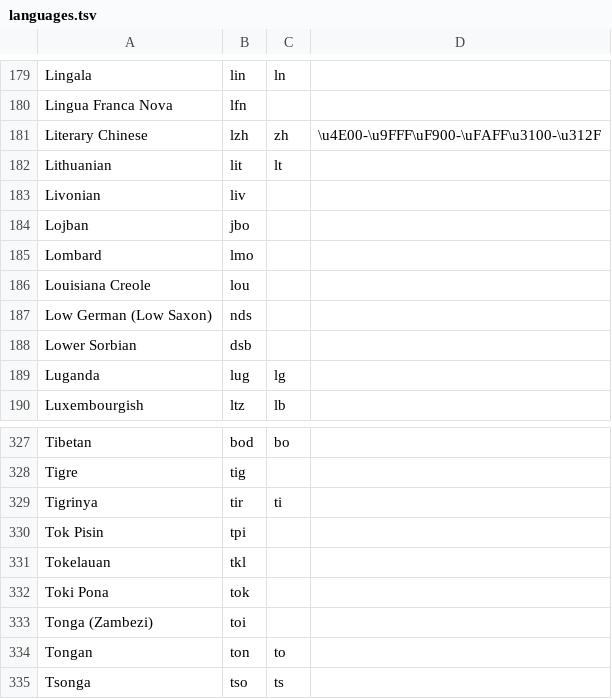
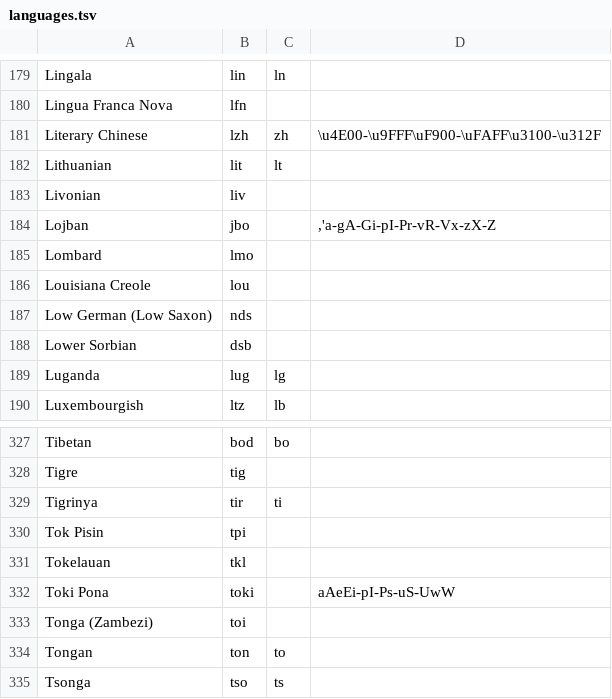
Before and after one commit to willplatt/LearnTatoeba, a TSV file: languages.tsv, drawn as a sheet; only a part is shown, gaps mark what is left out.

Commit message:
Added Lojban and Toki Pona regexes, and updated the Toki Pona Tatoeba code since it recently changed

```diff
--- a/languages.tsv
+++ b/languages.tsv
@@ -183,3 +183,3 @@ Lithuanian	lit	lt
 Livonian	liv		
-Lojban	jbo		
+Lojban	jbo		,'a-gA-Gi-pI-Pr-vR-Vx-zX-Z
 Lombard	lmo		
@@ -331,3 +331,3 @@ Tok Pisin	tpi
 Tokelauan	tkl		
-Toki Pona	tok		
+Toki Pona	toki		aAeEi-pI-Ps-uS-UwW
 Tonga (Zambezi)	toi		
```
